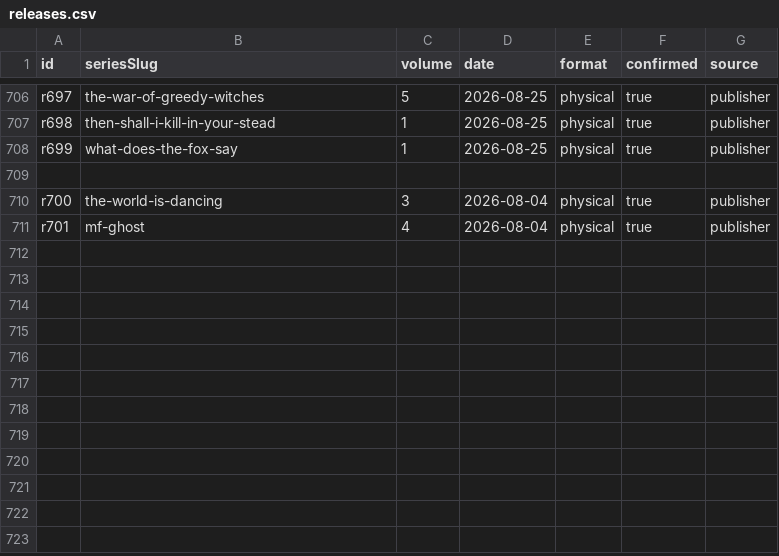
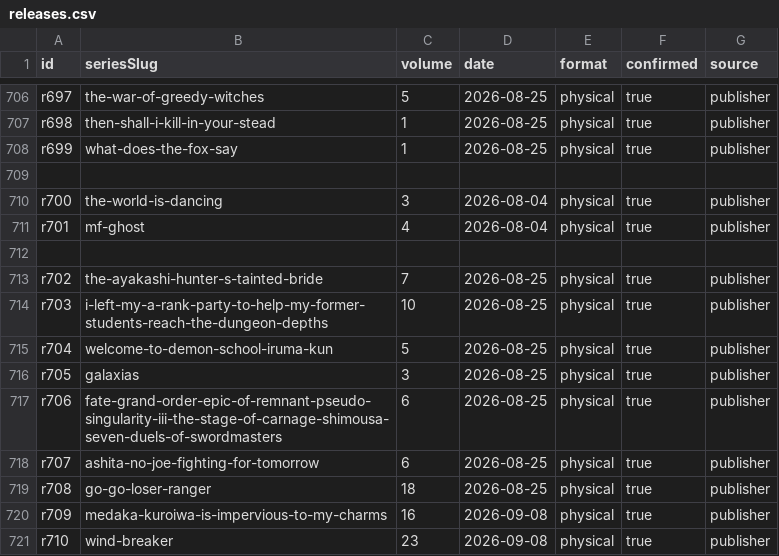
Before and after one commit to mattymest-png/manga-calendar, a CSV file: manga-calendar/data/releases.csv, drawn as a sheet; only a part is shown, gaps mark what is left out; the diff names each change by its address in the sheet, - before the commit and + after, or states it on an @@ line.

```diff
--- a/manga-calendar/data/releases.csv
+++ b/manga-calendar/data/releases.csv
+row 712: (empty)
+row 713: r702 | the-ayakashi-hunter-s-tainted-bride | 7 | 2026-08-25 | physical | true | publisher
+row 714: r703 | i-left-my-a-rank-party-to-help-my-former-students-reach-the-dungeon-depths | 10 | 2026-08-25 | physical | true | publisher
+row 715: r704 | welcome-to-demon-school-iruma-kun | 5 | 2026-08-25 | physical | true | publisher
+row 716: r705 | galaxias | 3 | 2026-08-25 | physical | true | publisher
+row 717: r706 | fate-grand-order-epic-of-remnant-pseudo-singularity-iii-the-stage-of-carnage-shimousa-seven-duels-of-swordmasters | 6 | 2026-08-25 | physical | true | publisher
+row 718: r707 | ashita-no-joe-fighting-for-tomorrow | 6 | 2026-08-25 | physical | true | publisher
+row 719: r708 | go-go-loser-ranger | 18 | 2026-08-25 | physical | true | publisher
+row 720: r709 | medaka-kuroiwa-is-impervious-to-my-charms | 16 | 2026-09-08 | physical | true | publisher
+row 721: r710 | wind-breaker | 23 | 2026-09-08 | physical | true | publisher
```
Also changed, not shown: 1 other file.
